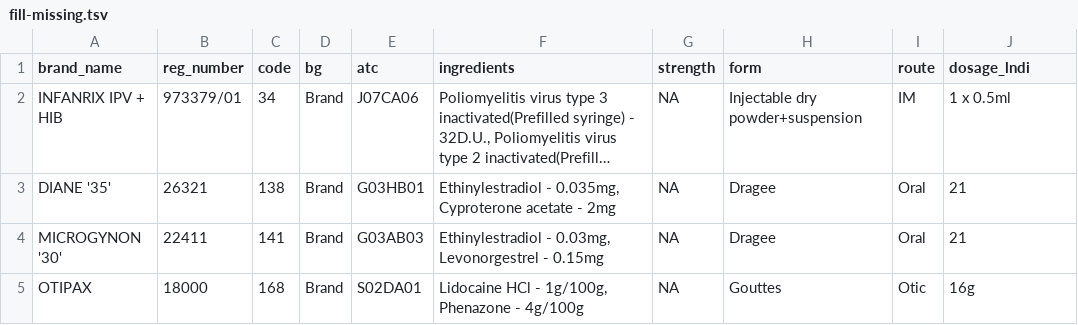
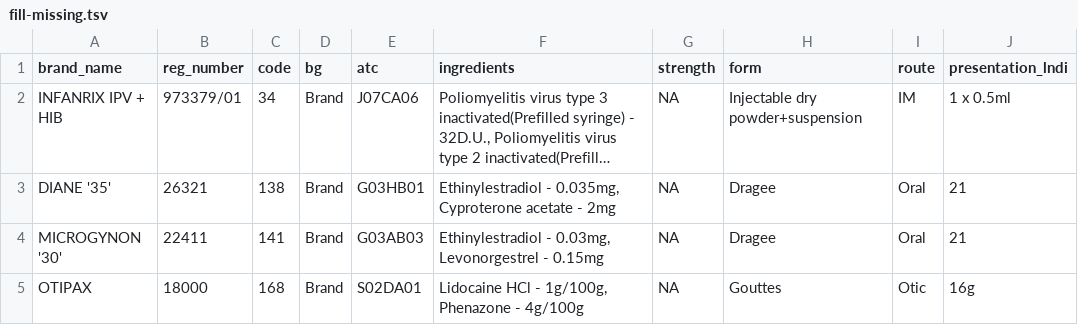
Before and after one commit to Ahmadhamdan47/medicine-import-app, a TSV file: src/data/fill-missing.tsv, drawn as a sheet; only a part is shown; long unchanged cells end in …; the diff names each change by its address in the sheet, - before the commit and + after, or states it on an @@ line.

Commit message:
Add header normalization and mapping for CSV input in fill_missing_medlist_from_csv.py

```diff
--- a/src/data/fill-missing.tsv
+++ b/src/data/fill-missing.tsv
-J1: dosage_lndi
+J1: presentation_lndi
```
Also changed, not shown: 1 other file.
